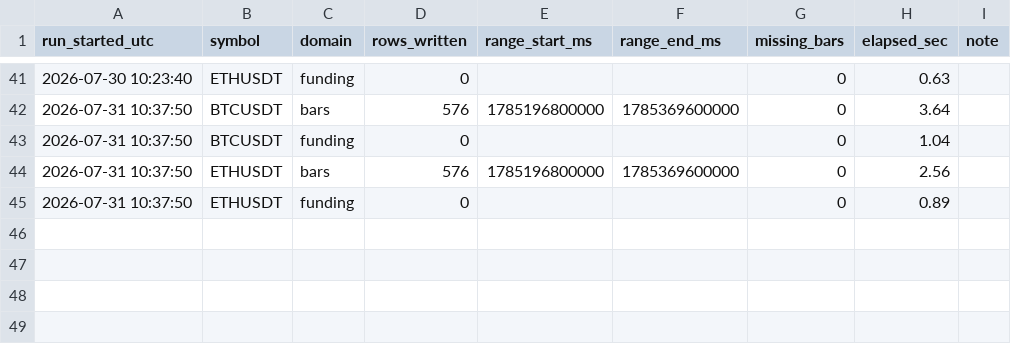
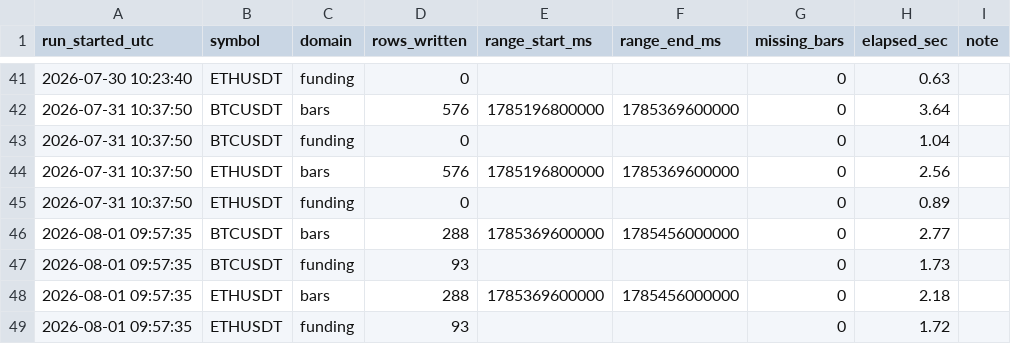
Before and after one commit to Ravll/Open-Interest, a CSV file: data/_runlog.csv, drawn as a sheet; only a part is shown, gaps mark what is left out; the diff names each change by its address in the sheet, - before the commit and + after, or states it on an @@ line.

```diff
--- a/data/_runlog.csv
+++ b/data/_runlog.csv
+row 46: 2026-08-01 09:57:35 | BTCUSDT | bars | 288 | 1785369600000 | 1785456000000 | 0 | 2.77
+row 47: 2026-08-01 09:57:35 | BTCUSDT | funding | 93 |  |  | 0 | 1.73
+row 48: 2026-08-01 09:57:35 | ETHUSDT | bars | 288 | 1785369600000 | 1785456000000 | 0 | 2.18
+row 49: 2026-08-01 09:57:35 | ETHUSDT | funding | 93 |  |  | 0 | 1.72
```
Also changed, not shown: 5 other files.
